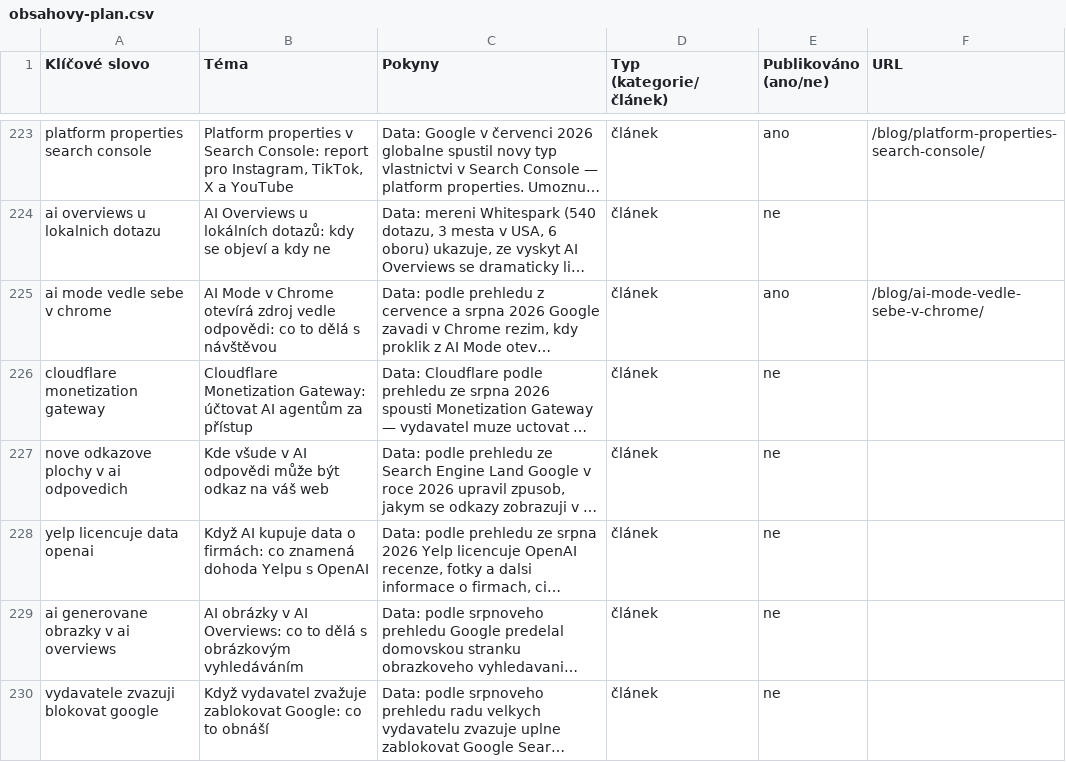
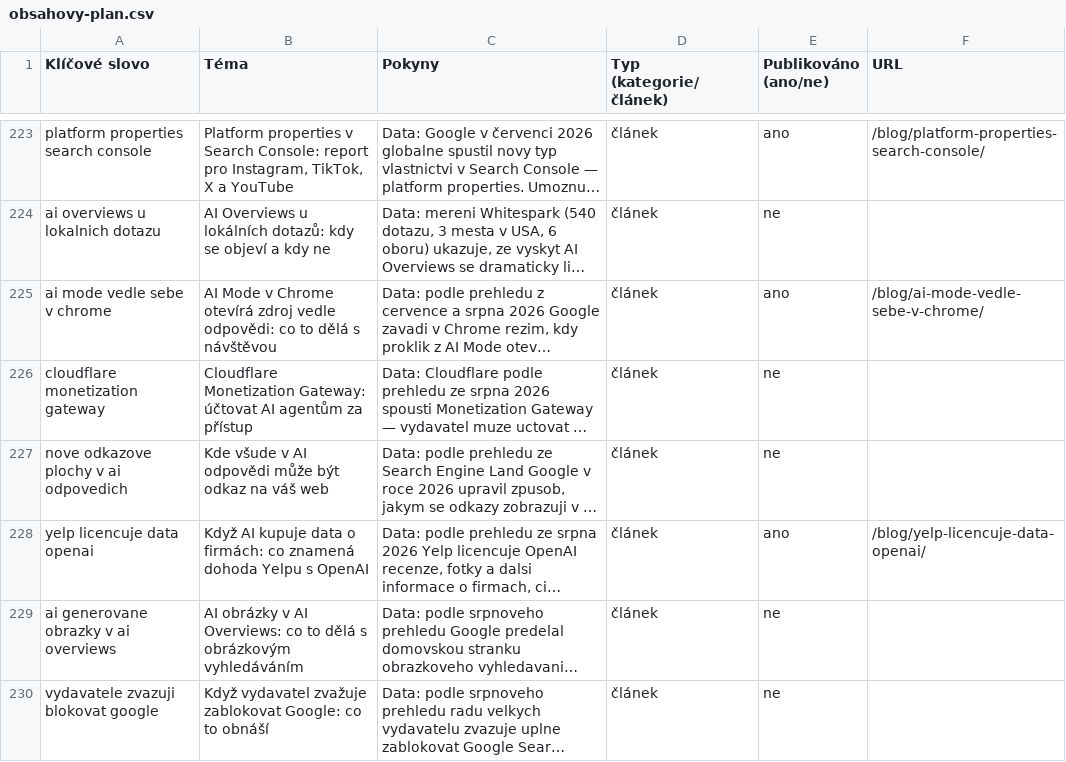
Before and after one commit to ultron-sniperdesign/aiseo-optimalizace, a CSV file: blogger/obsahovy-plan.csv, drawn as a sheet; only a part is shown, gaps mark what is left out; long unchanged cells end in …; the diff covers the shown part only; the diff names each change by its address in the sheet, - before the commit and + after, or states it on an @@ line.

```diff
--- a/blogger/obsahovy-plan.csv
+++ b/blogger/obsahovy-plan.csv
-E228 (Publikováno (ano/ne)): ne
+E228 (Publikováno (ano/ne)): ano
-F228 (URL): (empty)
+F228 (URL): /blog/yelp-licencuje-data-openai/
```
Also changed, not shown: 2 added rows elsewhere in this file, 7 other files.
